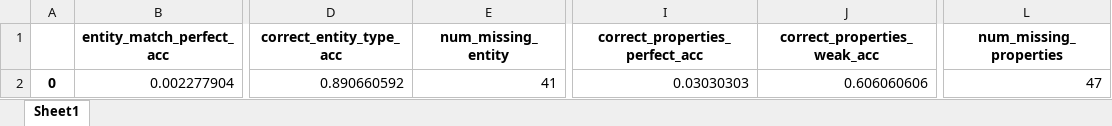
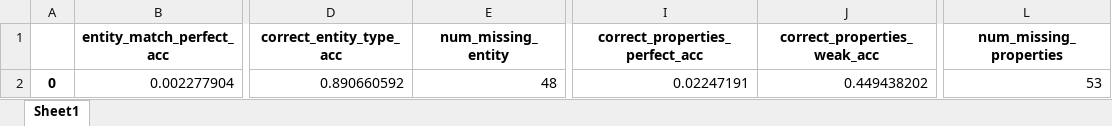
Before and after one commit to dw-innovation/kid2-spot-datageneration, an Excel workbook: benchmarking/results/gold_predictions_gpt-4o_cot_zeroshot_2_05112024_eval-summary.xlsx, sheet Sheet1, drawn as a sheet; only a part is shown, gaps mark what is left out; values as stored, in another font and other column widths than the file's, no borders; the diff names each change by its address in the sheet, - before the commit and + after, or states it on an @@ line.

```diff
--- a/benchmarking/results/gold_predictions_gpt-4o_cot_zeroshot_2_05112024_eval-summary.xlsx (sheet Sheet1)
+++ b/benchmarking/results/gold_predictions_gpt-4o_cot_zeroshot_2_05112024_eval-summary.xlsx (sheet Sheet1)
-E2 (num_missing_entity): 41
+E2 (num_missing_entity): 48
-I2 (correct_properties_perfect_acc): 0.03030303
+I2 (correct_properties_perfect_acc): 0.02247191
-J2 (correct_properties_weak_acc): 0.606060606
+J2 (correct_properties_weak_acc): 0.449438202
-L2 (num_missing_properties): 47
+L2 (num_missing_properties): 53
```
Also changed, not shown: benchmarking/results/gold_predictions_gpt-4o_cot_fewshot_1_2_05112024_eval-summary.xlsx, benchmarking/results/gold_predictions_gpt-4o_cot_fewshot_1_2_eval.xlsx, 3 other files.
